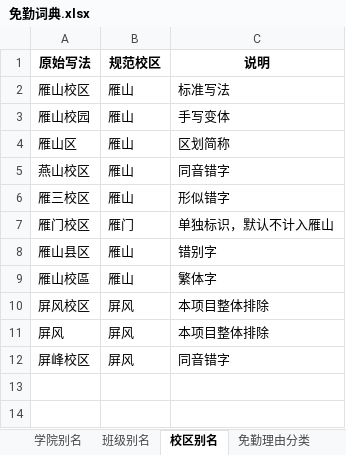
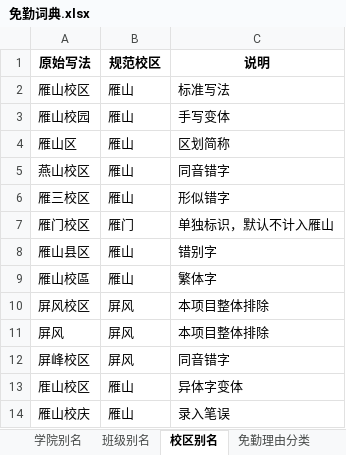
Before and after one commit to LL-LK/jisuanqi, an Excel workbook: 免勤词典.xlsx, sheet 校区别名, drawn as a sheet; values as stored, in another font and other column widths than the file's, no borders; the diff names each change by its address in the sheet, - before the commit and + after, or states it on an @@ line.

```diff
--- a/免勤词典.xlsx (sheet 校区别名)
+++ b/免勤词典.xlsx (sheet 校区别名)
+row 13: 㕍山校区 | 雁山 | 异体字变体
+row 14: 雁山校庆 | 雁山 | 录入笔误
```
Also changed, not shown: sheet 学院别名, sheet 统计参数, 30 other files.
